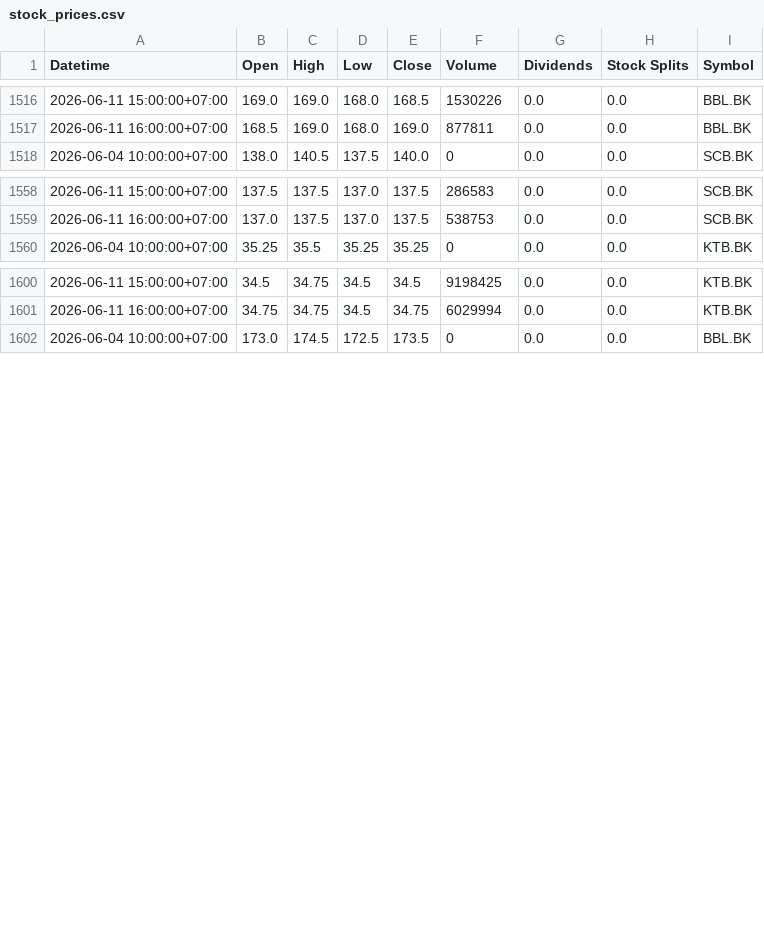
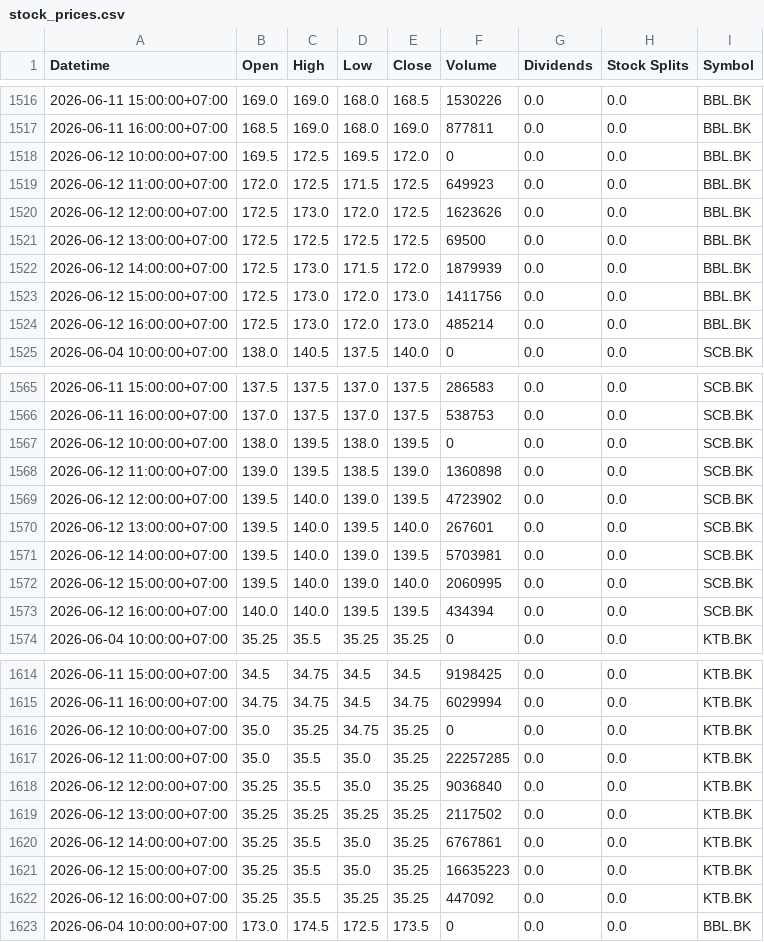
Before and after one commit to Narinthon-B/Finance-market, a CSV file: files/stock_prices.csv, drawn as a sheet; only a part is shown, gaps mark what is left out; the diff names each change by its address in the sheet, - before the commit and + after, or states it on an @@ line.

```diff
--- a/files/stock_prices.csv
+++ b/files/stock_prices.csv
+row 1518: 2026-06-12 10:00:00+07:00 | 169.5 | 172.5 | 169.5 | 172.0 | 0 | 0.0 | 0.0 | BBL.BK
+row 1519: 2026-06-12 11:00:00+07:00 | 172.0 | 172.5 | 171.5 | 172.5 | 649923 | 0.0 | 0.0 | BBL.BK
+row 1520: 2026-06-12 12:00:00+07:00 | 172.5 | 173.0 | 172.0 | 172.5 | 1623626 | 0.0 | 0.0 | BBL.BK
+row 1521: 2026-06-12 13:00:00+07:00 | 172.5 | 172.5 | 172.5 | 172.5 | 69500 | 0.0 | 0.0 | BBL.BK
+row 1522: 2026-06-12 14:00:00+07:00 | 172.5 | 173.0 | 171.5 | 172.0 | 1879939 | 0.0 | 0.0 | BBL.BK
+row 1523: 2026-06-12 15:00:00+07:00 | 172.5 | 173.0 | 172.0 | 173.0 | 1411756 | 0.0 | 0.0 | BBL.BK
+row 1524: 2026-06-12 16:00:00+07:00 | 172.5 | 173.0 | 172.0 | 173.0 | 485214 | 0.0 | 0.0 | BBL.BK
+row 1567: 2026-06-12 10:00:00+07:00 | 138.0 | 139.5 | 138.0 | 139.5 | 0 | 0.0 | 0.0 | SCB.BK
+row 1568: 2026-06-12 11:00:00+07:00 | 139.0 | 139.5 | 138.5 | 139.0 | 1360898 | 0.0 | 0.0 | SCB.BK
+row 1569: 2026-06-12 12:00:00+07:00 | 139.5 | 140.0 | 139.0 | 139.5 | 4723902 | 0.0 | 0.0 | SCB.BK
+row 1570: 2026-06-12 13:00:00+07:00 | 139.5 | 140.0 | 139.5 | 140.0 | 267601 | 0.0 | 0.0 | SCB.BK
+row 1571: 2026-06-12 14:00:00+07:00 | 139.5 | 140.0 | 139.0 | 139.5 | 5703981 | 0.0 | 0.0 | SCB.BK
+row 1572: 2026-06-12 15:00:00+07:00 | 139.5 | 140.0 | 139.0 | 140.0 | 2060995 | 0.0 | 0.0 | SCB.BK
+row 1573: 2026-06-12 16:00:00+07:00 | 140.0 | 140.0 | 139.5 | 139.5 | 434394 | 0.0 | 0.0 | SCB.BK
+row 1616: 2026-06-12 10:00:00+07:00 | 35.0 | 35.25 | 34.75 | 35.25 | 0 | 0.0 | 0.0 | KTB.BK
+row 1617: 2026-06-12 11:00:00+07:00 | 35.0 | 35.5 | 35.0 | 35.25 | 22257285 | 0.0 | 0.0 | KTB.BK
+row 1618: 2026-06-12 12:00:00+07:00 | 35.25 | 35.5 | 35.0 | 35.25 | 9036840 | 0.0 | 0.0 | KTB.BK
+row 1619: 2026-06-12 13:00:00+07:00 | 35.25 | 35.25 | 35.25 | 35.25 | 2117502 | 0.0 | 0.0 | KTB.BK
+row 1620: 2026-06-12 14:00:00+07:00 | 35.25 | 35.5 | 35.0 | 35.25 | 6767861 | 0.0 | 0.0 | KTB.BK
+row 1621: 2026-06-12 15:00:00+07:00 | 35.25 | 35.5 | 35.0 | 35.25 | 16635223 | 0.0 | 0.0 | KTB.BK
+row 1622: 2026-06-12 16:00:00+07:00 | 35.25 | 35.5 | 35.25 | 35.25 | 447092 | 0.0 | 0.0 | KTB.BK
```
Also changed, not shown: files/stock_news.csv.
